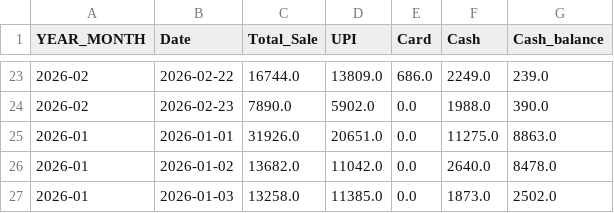
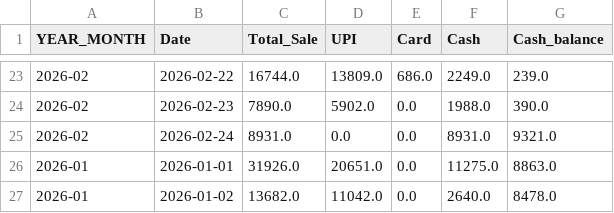
Before and after one commit to arjunotp/Dashboard, a CSV file: sales_summary.csv, drawn as a sheet; only a part is shown, gaps mark what is left out; the shorter side is filled out with more unchanged rows.

Commit message:
Upload CSV sales_summary.csv

```diff
--- a/sales_summary.csv
+++ b/sales_summary.csv
@@ -24,2 +24,3 @@ YEAR_MONTH,Date,Total_Sale,UPI,Card,Cash,Cash_balance
 2026-02,2026-02-23,7890.0,5902.0,0.0,1988.0,390.0
+2026-02,2026-02-24,8931.0,0.0,0.0,8931.0,9321.0
 2026-01,2026-01-01,31926.0,20651.0,0.0,11275.0,8863.0
```
